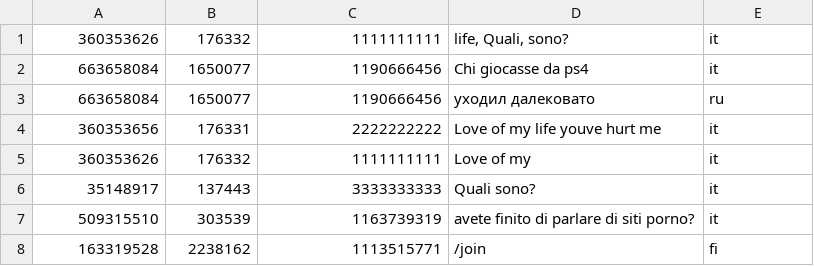
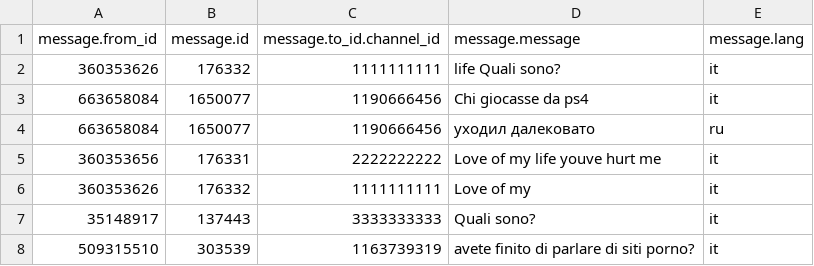
Before and after one commit to mrneutro/imgrous, a CSV file: WordCount/soa2019small.csv, drawn as a sheet; only a part is shown; the shorter side is filled out with more unchanged rows.

```diff
--- a/WordCount/soa2019small.csv
+++ b/WordCount/soa2019small.csv
@@ -1,2 +1,3 @@
-360353626,176332,1111111111,"life, Quali, sono?",it
+message.from_id,message.id,message.to_id.channel_id,message.message,message.lang
+360353626,176332,1111111111,life Quali sono?,it
 663658084,1650077,1190666456,Chi giocasse da ps4,it
```
Also changed, not shown: 2 other files.
